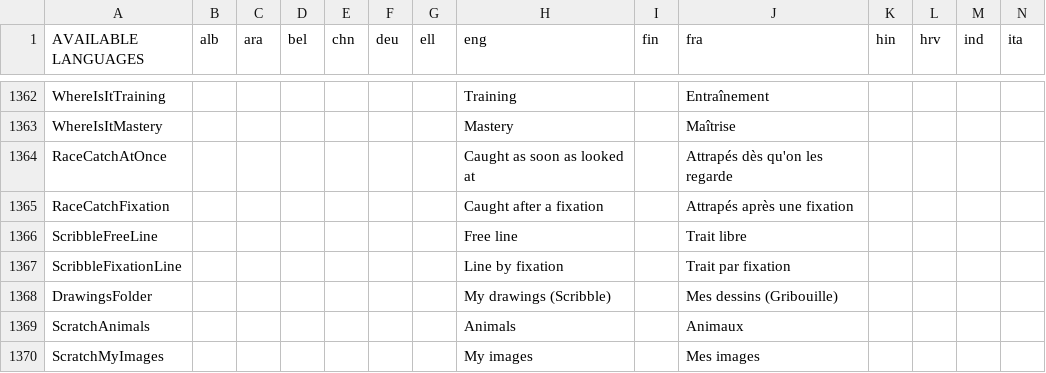
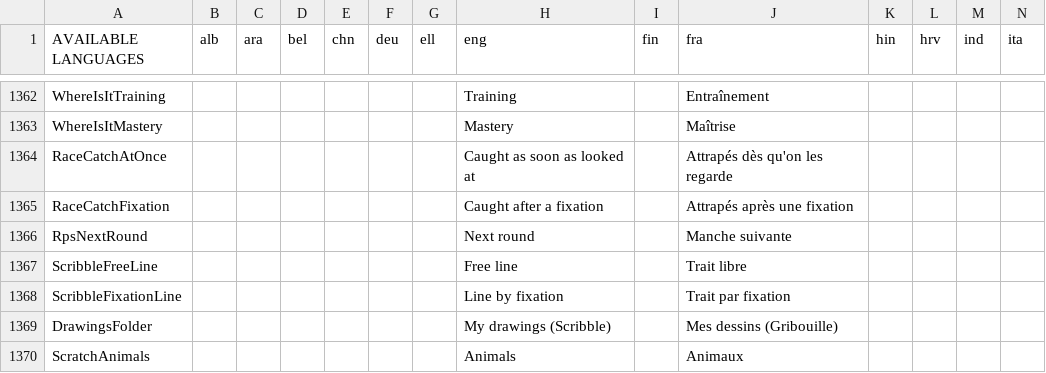
Before and after one commit to GazePlay/GazePlay, a CSV file: gazeplay-core/src/main/resources/data/multilinguism/multilinguism.csv, drawn as a sheet; only a part is shown, gaps mark what is left out; the shorter side is filled out with more unchanged rows; rows hold the shown columns only; the diff names each change by its address in the sheet, - before the commit and + after, or states it on an @@ line.

```diff
--- a/gazeplay-core/src/main/resources/data/multilinguism/multilinguism.csv
+++ b/gazeplay-core/src/main/resources/data/multilinguism/multilinguism.csv
+row 1366: RpsNextRound |  |  |  |  |  |  | Next round |  | Manche suivante
```
Also changed, not shown: 5 other files.
